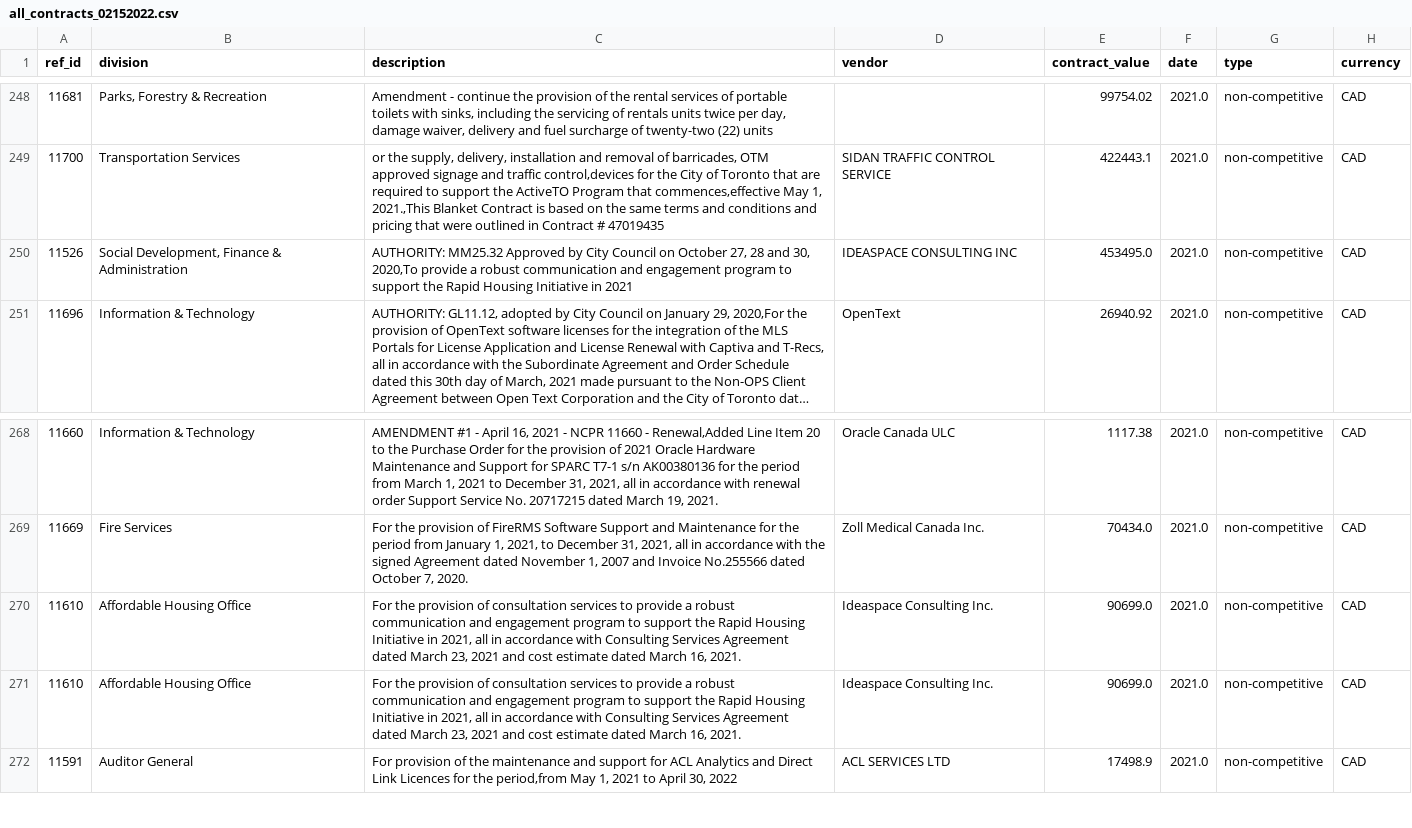
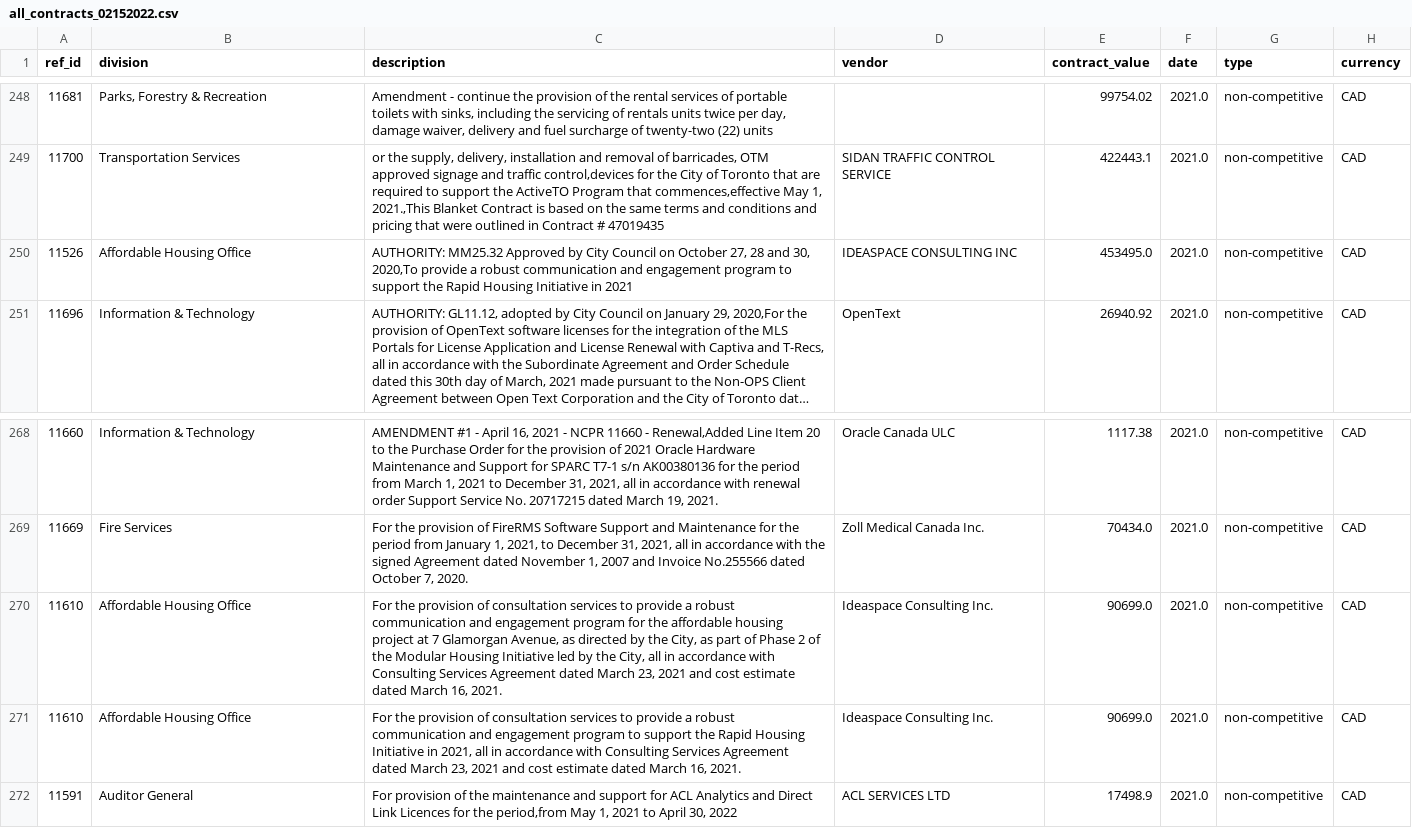
Before and after one commit to MogwaiMomo/python-coursera, a CSV file: graphing course/all_contracts_02152022.csv, drawn as a sheet; only a part is shown, gaps mark what is left out; long unchanged cells end in …; the diff names each change by its address in the sheet, - before the commit and + after, or states it on an @@ line.

```diff
--- a/graphing course/all_contracts_02152022.csv
+++ b/graphing course/all_contracts_02152022.csv
-B250 (division): Social Development, Finance & Administration
+B250 (division): Affordable Housing Office
-C270 (description): …engagement program to support the Rapid Housing Initiative in 2021, all in…
+C270 (description): …engagement program for the affordable housing project at 7 Glamorgan Avenue, as directed by the City, as part of Phase 2 of the Modular Housing Initiative led by the City, all in…
```
Also changed, not shown: 2 other files.
